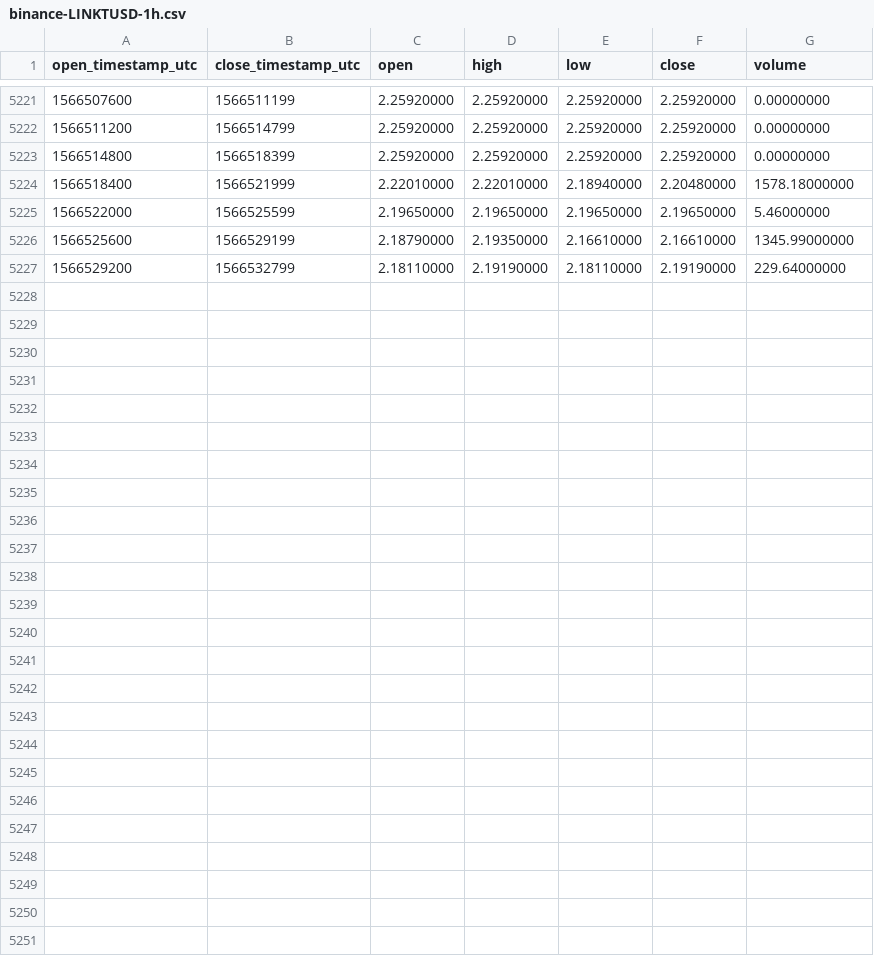
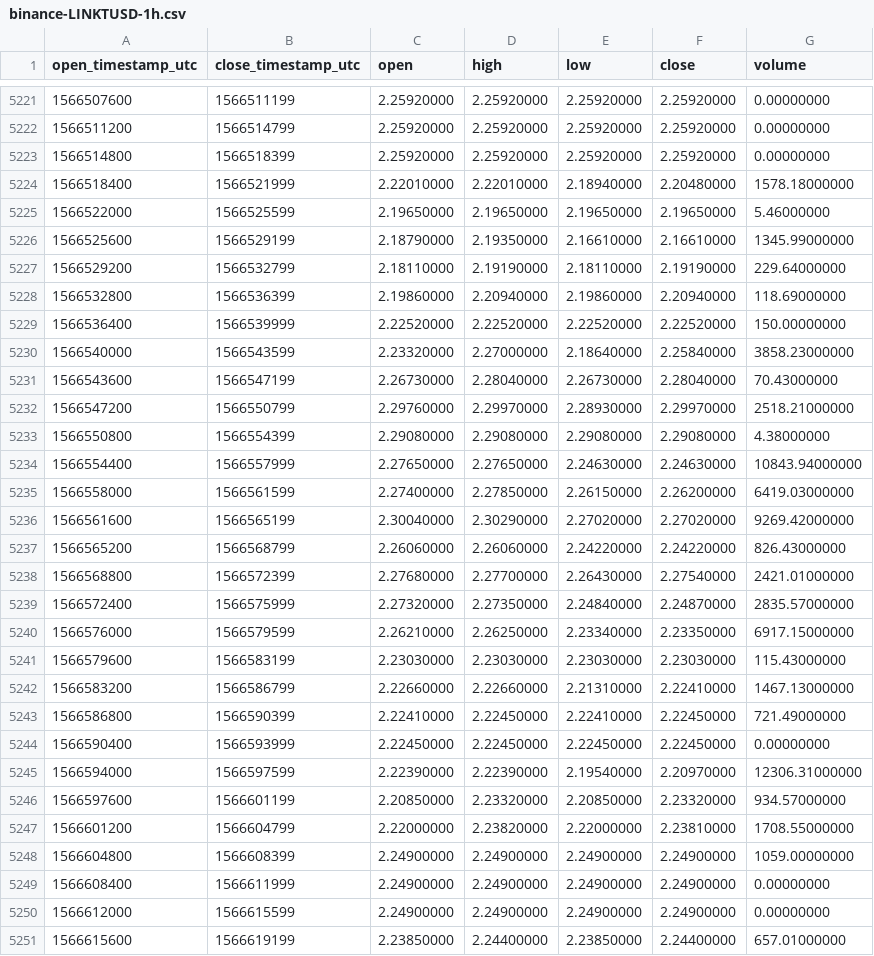
Before and after one commit to cryptobigbro/binance-LINKTUSD, a CSV file: binance-LINKTUSD-1h.csv, drawn as a sheet; only a part is shown, gaps mark what is left out; the diff names each change by its address in the sheet, - before the commit and + after, or states it on an @@ line.

Commit message:
Update OHLCV data.

```diff
--- a/binance-LINKTUSD-1h.csv
+++ b/binance-LINKTUSD-1h.csv
+row 5228: 1566532800 | 1566536399 | 2.19860000 | 2.20940000 | 2.19860000 | 2.20940000 | 118.69000000
+row 5229: 1566536400 | 1566539999 | 2.22520000 | 2.22520000 | 2.22520000 | 2.22520000 | 150.00000000
+row 5230: 1566540000 | 1566543599 | 2.23320000 | 2.27000000 | 2.18640000 | 2.25840000 | 3858.23000000
+row 5231: 1566543600 | 1566547199 | 2.26730000 | 2.28040000 | 2.26730000 | 2.28040000 | 70.43000000
+row 5232: 1566547200 | 1566550799 | 2.29760000 | 2.29970000 | 2.28930000 | 2.29970000 | 2518.21000000
+row 5233: 1566550800 | 1566554399 | 2.29080000 | 2.29080000 | 2.29080000 | 2.29080000 | 4.38000000
+row 5234: 1566554400 | 1566557999 | 2.27650000 | 2.27650000 | 2.24630000 | 2.24630000 | 10843.94000000
+row 5235: 1566558000 | 1566561599 | 2.27400000 | 2.27850000 | 2.26150000 | 2.26200000 | 6419.03000000
+row 5236: 1566561600 | 1566565199 | 2.30040000 | 2.30290000 | 2.27020000 | 2.27020000 | 9269.42000000
+row 5237: 1566565200 | 1566568799 | 2.26060000 | 2.26060000 | 2.24220000 | 2.24220000 | 826.43000000
+row 5238: 1566568800 | 1566572399 | 2.27680000 | 2.27700000 | 2.26430000 | 2.27540000 | 2421.01000000
+row 5239: 1566572400 | 1566575999 | 2.27320000 | 2.27350000 | 2.24840000 | 2.24870000 | 2835.57000000
+row 5240: 1566576000 | 1566579599 | 2.26210000 | 2.26250000 | 2.23340000 | 2.23350000 | 6917.15000000
+row 5241: 1566579600 | 1566583199 | 2.23030000 | 2.23030000 | 2.23030000 | 2.23030000 | 115.43000000
+row 5242: 1566583200 | 1566586799 | 2.22660000 | 2.22660000 | 2.21310000 | 2.22410000 | 1467.13000000
+row 5243: 1566586800 | 1566590399 | 2.22410000 | 2.22450000 | 2.22410000 | 2.22450000 | 721.49000000
+row 5244: 1566590400 | 1566593999 | 2.22450000 | 2.22450000 | 2.22450000 | 2.22450000 | 0.00000000
+row 5245: 1566594000 | 1566597599 | 2.22390000 | 2.22390000 | 2.19540000 | 2.20970000 | 12306.31000000
+row 5246: 1566597600 | 1566601199 | 2.20850000 | 2.23320000 | 2.20850000 | 2.23320000 | 934.57000000
+row 5247: 1566601200 | 1566604799 | 2.22000000 | 2.23820000 | 2.22000000 | 2.23810000 | 1708.55000000
+row 5248: 1566604800 | 1566608399 | 2.24900000 | 2.24900000 | 2.24900000 | 2.24900000 | 1059.00000000
+row 5249: 1566608400 | 1566611999 | 2.24900000 | 2.24900000 | 2.24900000 | 2.24900000 | 0.00000000
+row 5250: 1566612000 | 1566615599 | 2.24900000 | 2.24900000 | 2.24900000 | 2.24900000 | 0.00000000
+row 5251: 1566615600 | 1566619199 | 2.23850000 | 2.24400000 | 2.23850000 | 2.24400000 | 657.01000000
```
Also changed, not shown: binance-LINKTUSD-1d.csv.
